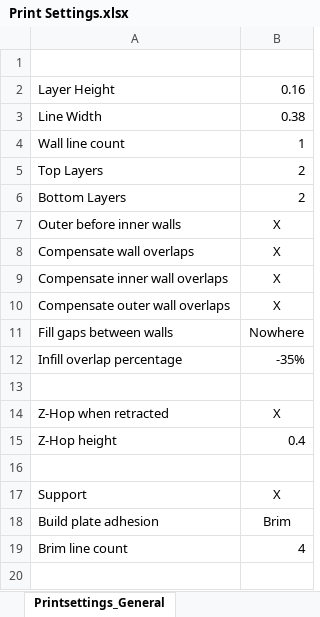
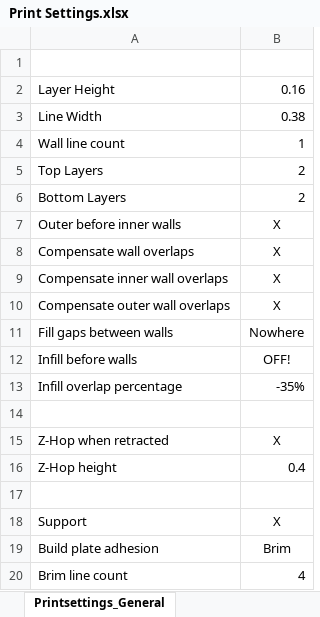
Before and after one commit to LasseCre/Open-Wing, an Excel workbook: 0_General Data/Manuals/Sources/Print Settings.xlsx, sheet Printsettings_General, drawn as a sheet; values as stored, in another font and other column widths than the file's, no borders; the diff names each change by its address in the sheet, - before the commit and + after, or states it on an @@ line.

```diff
--- a/0_General Data/Manuals/Sources/Print Settings.xlsx (sheet Printsettings_General)
+++ b/0_General Data/Manuals/Sources/Print Settings.xlsx (sheet Printsettings_General)
+row 12: Infill before walls | OFF!
```
Also changed, not shown: other sheet tabs, 3 other files.
